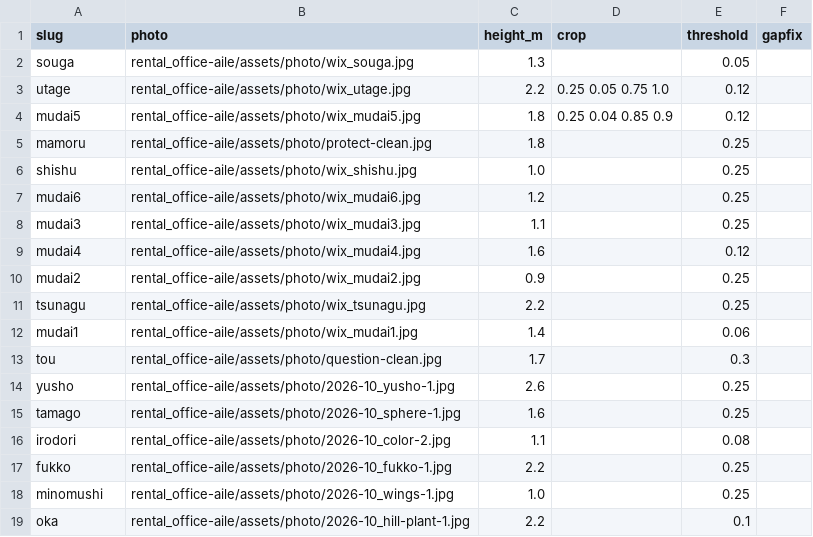
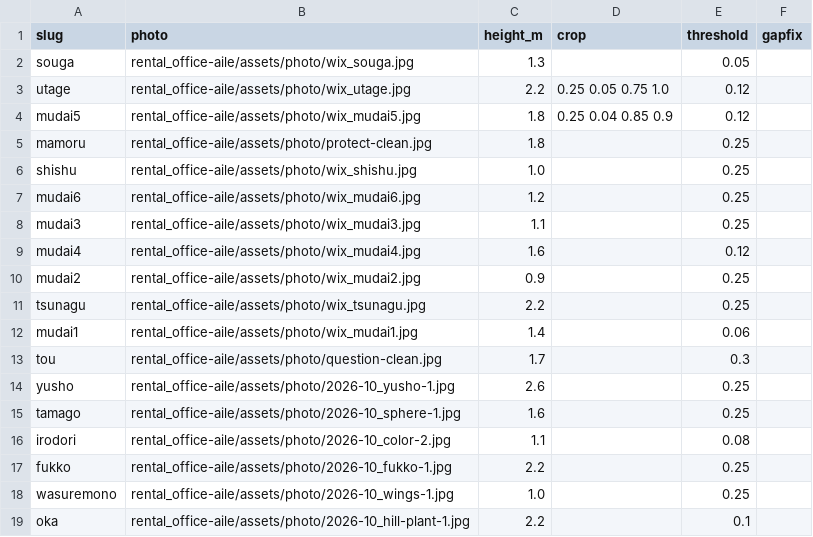
Before and after one commit to iwatakuniyasu-beep/ikeuchi-website, a CSV file: data/office-images.csv, drawn as a sheet.

```diff
--- a/data/office-images.csv
+++ b/data/office-images.csv
@@ -17,3 +17,3 @@ irodori,rental_office-aile/assets/photo/2026-10_color-2.jpg,1.1,,0.08,
 fukko,rental_office-aile/assets/photo/2026-10_fukko-1.jpg,2.2,,0.25,
-minomushi,rental_office-aile/assets/photo/2026-10_wings-1.jpg,1.0,,0.25,
+wasuremono,rental_office-aile/assets/photo/2026-10_wings-1.jpg,1.0,,0.25,
 oka,rental_office-aile/assets/photo/2026-10_hill-plant-1.jpg,2.2,,0.1,
```
Also changed, not shown: data/seasons.csv, data/works.csv, 27 other files.
